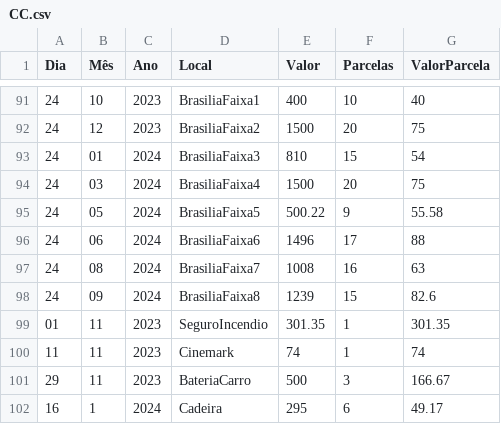
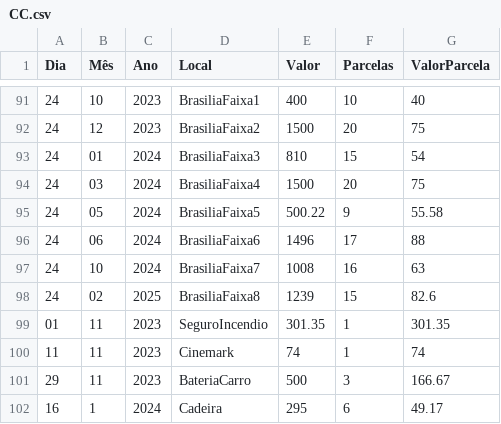
Before and after one commit to JoseCSCJ/ExercicioCidadeFS, a CSV file: CC.csv, drawn as a sheet; only a part is shown, gaps mark what is left out.

Commit message:
Update CC.csv

```diff
--- a/CC.csv
+++ b/CC.csv
@@ -96,4 +96,4 @@ Dia,Mês,Ano,Local,Valor,Parcelas,ValorParcela
 24,06,2024,BrasiliaFaixa6,1496,17,88
-24,08,2024,BrasiliaFaixa7,1008,16,63
-24,09,2024,BrasiliaFaixa8,1239,15,82.6
+24,10,2024,BrasiliaFaixa7,1008,16,63
+24,02,2025,BrasiliaFaixa8,1239,15,82.6
 01,11,2023,SeguroIncendio,301.35,1,301.35
```
